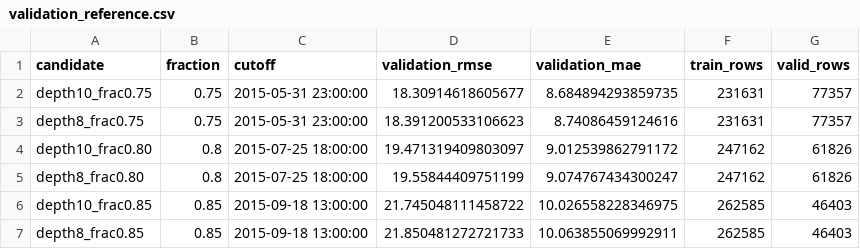
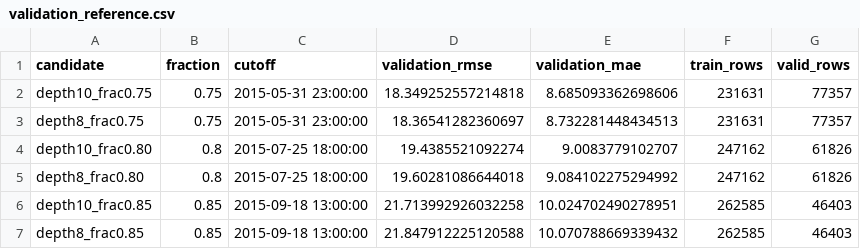
Before and after one commit to Jeyanth3/CO5420-Air-Pollution-Forecasting_G26, a CSV file: reports/friend_feature_final_candidates/validation_reference.csv, drawn as a sheet.

```diff
--- a/reports/friend_feature_final_candidates/validation_reference.csv
+++ b/reports/friend_feature_final_candidates/validation_reference.csv
@@ -1,7 +1,7 @@
 candidate,fraction,cutoff,validation_rmse,validation_mae,train_rows,valid_rows
-depth10_frac0.75,0.75,2015-05-31 23:00:00,18.30914618605677,8.684894293859735,231631,77357
-depth8_frac0.75,0.75,2015-05-31 23:00:00,18.391200533106623,8.74086459124616,231631,77357
-depth10_frac0.80,0.8,2015-07-25 18:00:00,19.471319409803097,9.012539862791172,247162,61826
-depth8_frac0.80,0.8,2015-07-25 18:00:00,19.55844409751199,9.074767434300247,247162,61826
-depth10_frac0.85,0.85,2015-09-18 13:00:00,21.745048111458722,10.026558228346975,262585,46403
-depth8_frac0.85,0.85,2015-09-18 13:00:00,21.850481272721733,10.063855069992911,262585,46403
+depth10_frac0.75,0.75,2015-05-31 23:00:00,18.349252557214818,8.685093362698606,231631,77357
+depth8_frac0.75,0.75,2015-05-31 23:00:00,18.36541282360697,8.732281448434513,231631,77357
+depth10_frac0.80,0.8,2015-07-25 18:00:00,19.4385521092274,9.0083779102707,247162,61826
+depth8_frac0.80,0.8,2015-07-25 18:00:00,19.60281086644018,9.084102275294992,247162,61826
+depth10_frac0.85,0.85,2015-09-18 13:00:00,21.713992926032258,10.024702490278951,262585,46403
+depth8_frac0.85,0.85,2015-09-18 13:00:00,21.847912225120588,10.070788669339432,262585,46403
```
Also changed, not shown: reports/friend_feature_final_candidates/candidate_summary.csv, submissions/submission_friend_city_context_depth10_all_train.csv, 2 other files.
